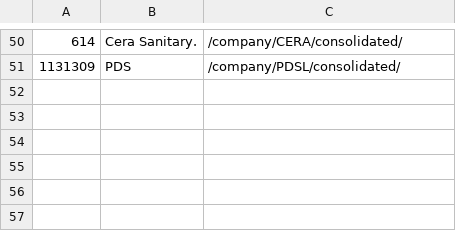
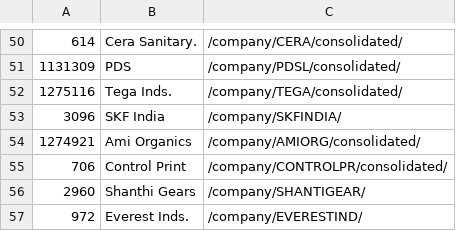
Before and after one commit to WisePMS/WisePMS-Preetam, a CSV file: pipeline/screens/my-stocks.csv, drawn as a sheet; only a part is shown, gaps mark what is left out.

Commit message:
new comapnies added

```diff
--- a/pipeline/screens/my-stocks.csv
+++ b/pipeline/screens/my-stocks.csv
@@ -51 +51,7 @@
 1131309,PDS,/company/PDSL/consolidated/
+1275116,Tega Inds.,/company/TEGA/consolidated/
+3096,SKF India,/company/SKFINDIA/
+1274921,Ami Organics,/company/AMIORG/consolidated/
+706,Control Print,/company/CONTROLPR/consolidated/
+2960,Shanthi Gears,/company/SHANTIGEAR/
+972,Everest Inds.,/company/EVERESTIND/
```
